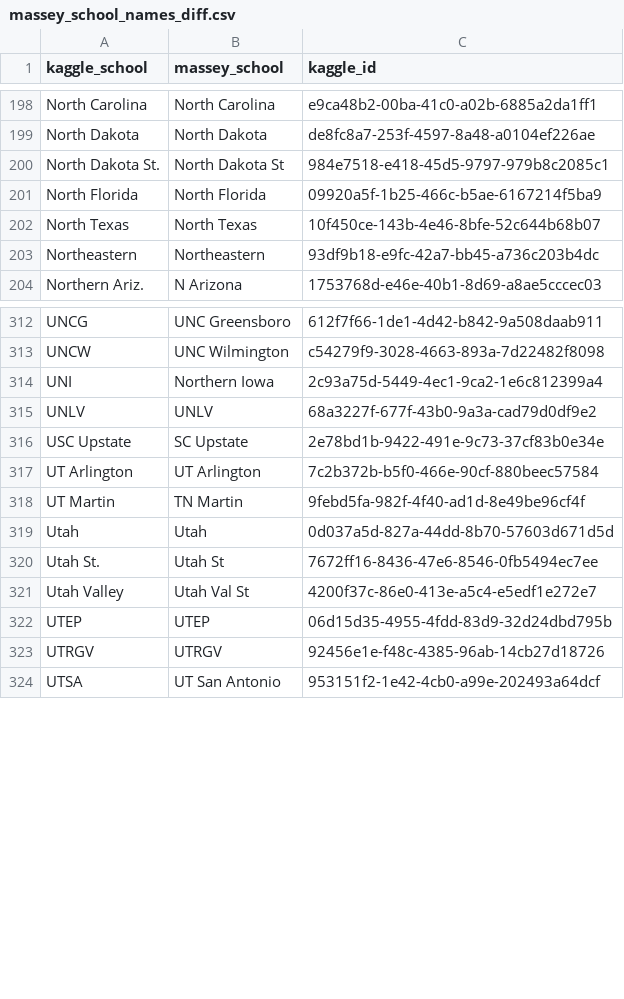
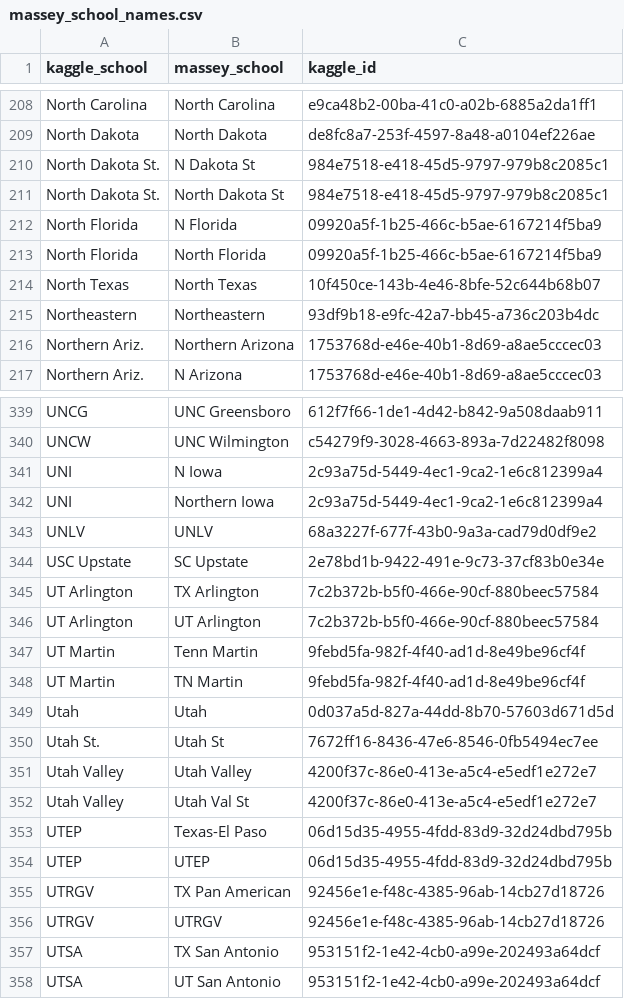
Before and after one commit to chipk215/ncaa_basketball, a CSV file: WebScrape/data/massey_school_names.csv (was massey_school_names_diff.csv), drawn as a sheet; only a part is shown, gaps mark what is left out; the diff covers the shown part only.

```diff
--- a/massey_school_names_diff.csv
+++ b/WebScrape/data/massey_school_names.csv
@@ -199,3 +209,5 @@ North Carolina,North Carolina,e9ca48b2-00ba-41c0-a02b-6885a2da1ff1
 North Dakota,North Dakota,de8fc8a7-253f-4597-8a48-a0104ef226ae
+North Dakota St.,N Dakota St,984e7518-e418-45d5-9797-979b8c2085c1
 North Dakota St.,North Dakota St,984e7518-e418-45d5-9797-979b8c2085c1
+North Florida,N Florida,09920a5f-1b25-466c-b5ae-6167214f5ba9
 North Florida,North Florida,09920a5f-1b25-466c-b5ae-6167214f5ba9
@@ -203,2 +215,3 @@ North Texas,North Texas,10f450ce-143b-4e46-8bfe-52c644b68b07
 Northeastern,Northeastern,93df9b18-e9fc-42a7-bb45-a736c203b4dc
+Northern Ariz.,Northern Arizona,1753768d-e46e-40b1-8d69-a8ae5cccec03
 Northern Ariz.,N Arizona,1753768d-e46e-40b1-8d69-a8ae5cccec03
@@ -313,2 +340,3 @@ UNCG,UNC Greensboro,612f7f66-1de1-4d42-b842-9a508daab911
 UNCW,UNC Wilmington,c54279f9-3028-4663-893a-7d22482f8098
+UNI,N Iowa,2c93a75d-5449-4ec1-9ca2-1e6c812399a4
 UNI,Northern Iowa,2c93a75d-5449-4ec1-9ca2-1e6c812399a4
@@ -316,3 +344,5 @@ UNLV,UNLV,68a3227f-677f-43b0-9a3a-cad79d0df9e2
 USC Upstate,SC Upstate,2e78bd1b-9422-491e-9c73-37cf83b0e34e
+UT Arlington,TX Arlington,7c2b372b-b5f0-466e-90cf-880beec57584
 UT Arlington,UT Arlington,7c2b372b-b5f0-466e-90cf-880beec57584
+UT Martin,Tenn Martin,9febd5fa-982f-4f40-ad1d-8e49be96cf4f
 UT Martin,TN Martin,9febd5fa-982f-4f40-ad1d-8e49be96cf4f
@@ -320,5 +350,9 @@ Utah,Utah,0d037a5d-827a-44dd-8b70-57603d671d5d
 Utah St.,Utah St,7672ff16-8436-47e6-8546-0fb5494ec7ee
+Utah Valley,Utah Valley,4200f37c-86e0-413e-a5c4-e5edf1e272e7
 Utah Valley,Utah Val St,4200f37c-86e0-413e-a5c4-e5edf1e272e7
+UTEP,Texas-El Paso,06d15d35-4955-4fdd-83d9-32d24dbd795b
 UTEP,UTEP,06d15d35-4955-4fdd-83d9-32d24dbd795b
+UTRGV,TX Pan American,92456e1e-f48c-4385-96ab-14cb27d18726
 UTRGV,UTRGV,92456e1e-f48c-4385-96ab-14cb27d18726
+UTSA,TX San Antonio,953151f2-1e42-4cb0-a99e-202493a64dcf
 UTSA,UT San Antonio,953151f2-1e42-4cb0-a99e-202493a64dcf
```
Also changed, not shown: 25 added rows and 3 edited cells elsewhere in this file, WebScrape/data/combined_seasons.csv, WebScrape/data/rankings_2005.csv, 4 other files.
